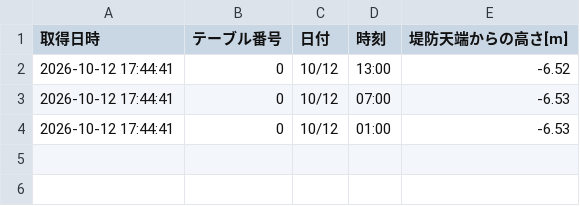
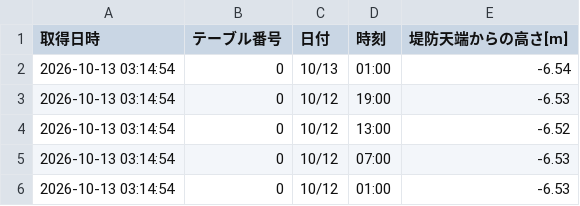
Before and after one commit to surveyhisyu/Stream-gauging-logger, a CSV file: data/nakayama/nakayama-2026-10-12_2026-10-18.csv, drawn as a sheet.

```diff
--- a/data/nakayama/nakayama-2026-10-12_2026-10-18.csv
+++ b/data/nakayama/nakayama-2026-10-12_2026-10-18.csv
@@ -1,4 +1,6 @@
 取得日時,テーブル番号,日付,時刻,堤防天端からの高さ[m]
-2026-10-12 17:44:41,0,10/12,13:00,-6.52
-2026-10-12 17:44:41,0,10/12,07:00,-6.53
-2026-10-12 17:44:41,0,10/12,01:00,-6.53
+2026-10-13 03:14:54,0,10/13,01:00,-6.54
+2026-10-13 03:14:54,0,10/12,19:00,-6.53
+2026-10-13 03:14:54,0,10/12,13:00,-6.52
+2026-10-13 03:14:54,0,10/12,07:00,-6.53
+2026-10-13 03:14:54,0,10/12,01:00,-6.53
```
Also changed, not shown: data/nakayama/nakayama-2026-10-05_2026-10-11.csv, data/nishisato/nishisato-2026-10-12_2026-10-18.csv, 4 other files.
